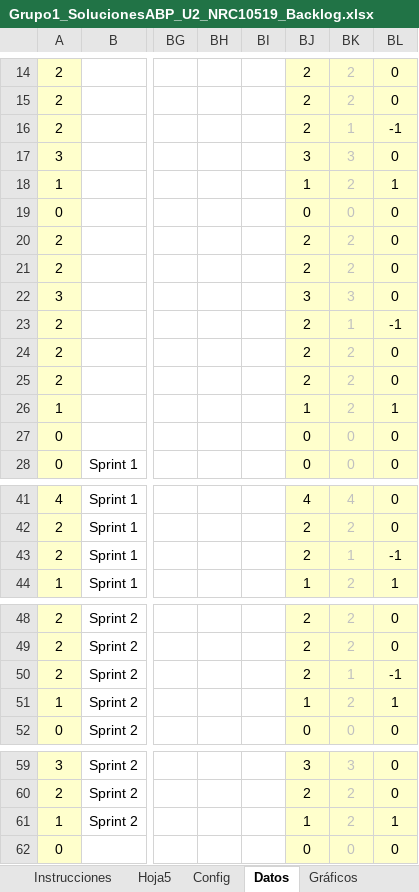
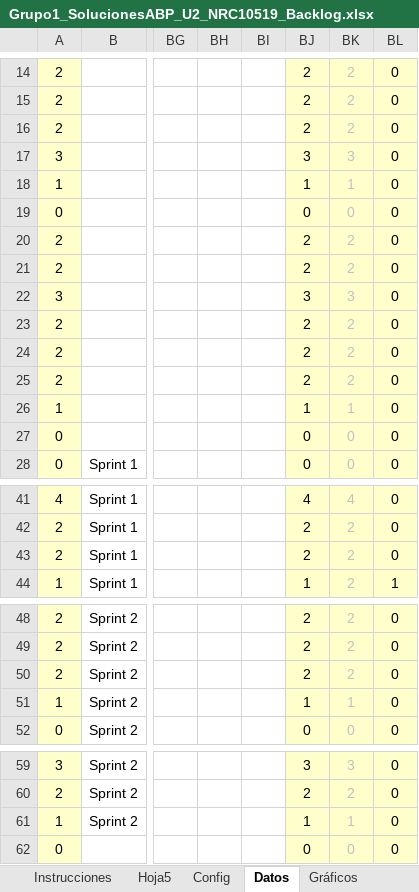
Before and after one commit to JeffersonAguilarr/10519_G1_INGSWI, an Excel workbook: Proyecto_Final_G1/DOCUMENTACION/1. ELICITACION/1.6 Backlog/Grupo1_SolucionesABP_U2_NRC10519_Backlog.xlsx, sheet Datos, drawn as a sheet; only a part is shown, gaps mark what is left out; values as stored, in another font and other column widths than the file's, no borders; conditional formats not drawn; the diff names each change by its address in the sheet, - before the commit and + after, or states it on an @@ line.

```diff
--- a/Proyecto_Final_G1/DOCUMENTACION/1. ELICITACION/1.6 Backlog/Grupo1_SolucionesABP_U2_NRC10519_Backlog.xlsx (sheet Datos)
+++ b/Proyecto_Final_G1/DOCUMENTACION/1. ELICITACION/1.6 Backlog/Grupo1_SolucionesABP_U2_NRC10519_Backlog.xlsx (sheet Datos)
-BK16: 1
+BK16: 2
-BL16: -1
+BL16: 0
-BK18: 2
+BK18: 1
-BL18: 1
+BL18: 0
-BK23: 1
+BK23: 2
-BL23: -1
+BL23: 0
-BK26: 2
+BK26: 1
-BL26: 1
+BL26: 0
-BK43: 1
+BK43: 2
-BL43: -1
+BL43: 0
-BK50: 1
+BK50: 2
-BL50: -1
+BL50: 0
-BK51: 2
+BK51: 1
-BL51: 1
+BL51: 0
-BK61: 2
+BK61: 1
-BL61: 1
+BL61: 0
```
Also changed, not shown: sheet Gráficos, charts or pictures.
